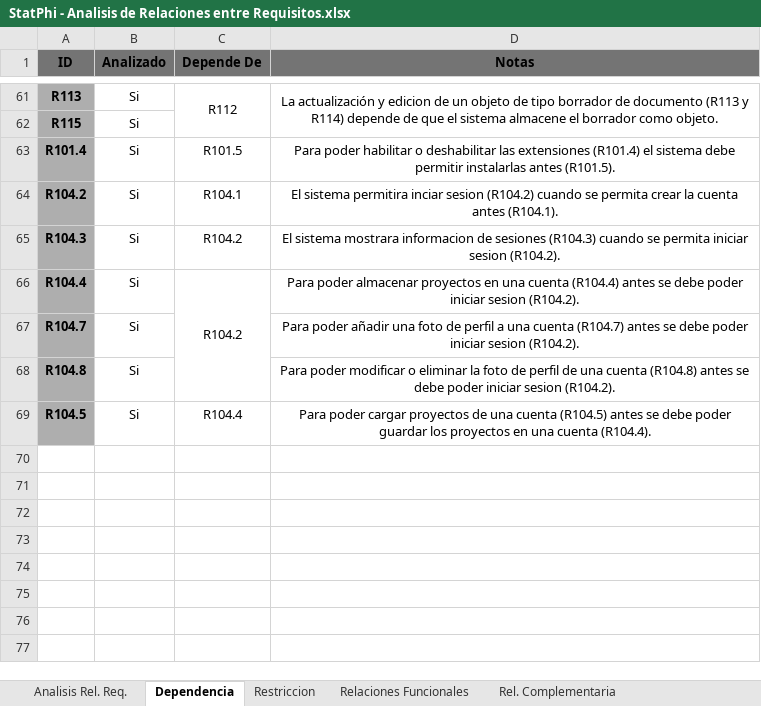
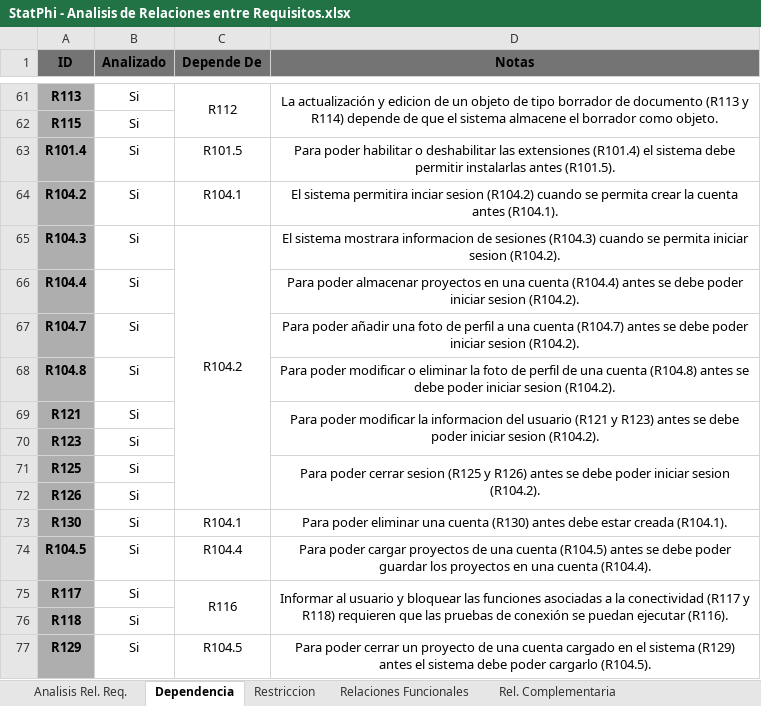
Before and after one commit to JunixOs/statphi-backend, an Excel workbook: docs/misc/project-work/StatPhi - Analisis de Relaciones entre Requisitos.xlsx, sheet Dependencia, drawn as a sheet; only a part is shown, gaps mark what is left out; values as stored, in another font and other column widths than the file's, no borders; conditional formats not drawn; removed rows and columns are numbered as before the commit, all else as after; the diff names each change by its address in the sheet, - before the commit and + after, or states it on an @@ line.

Commit message:
docs: Actualiza avance de analisis de relaciones entre requisitos.

```diff
--- a/docs/misc/project-work/StatPhi - Analisis de Relaciones entre Requisitos.xlsx (sheet Dependencia)
+++ b/docs/misc/project-work/StatPhi - Analisis de Relaciones entre Requisitos.xlsx (sheet Dependencia)
+C65:C72 merged
-C66 (Depende De): R104.2
+C66 (Depende De): (empty)
-C66:C68 merged
+row 69: R121 | Si |  | Para poder modificar la informacion del usuario (R121 y R123) antes se debe poder iniciar sesion (R104.2).
+row 70: R123 | Si
+row 71: R125 | Si |  | Para poder cerrar sesion (R125 y R126) antes se debe poder iniciar sesion (R104.2).
+row 72: R126 | Si
+row 73: R130 | Si | R104.1 | Para poder eliminar una cuenta (R130) antes debe estar creada (R104.1).
+row 75: R117 | Si | R116 | Informar al usuario y bloquear las funciones asociadas a la conectividad (R117 y R118) requieren que las pruebas de conexión se puedan ejecutar (R116).
+row 76: R118 | Si
+row 77: R129 | Si | R104.5 | Para poder cerrar un proyecto de una cuenta cargado en el sistema (R129) antes el sistema debe poder cargarlo (R104.5).
```
Also changed, not shown: sheet Restriccion, docs/misc/project-work/StatPhi - Priorizacion de Requisitos.xlsx, 1 other file.
